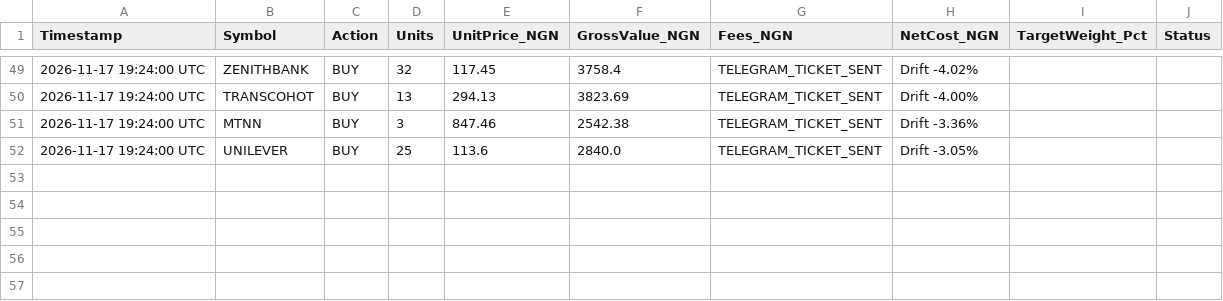
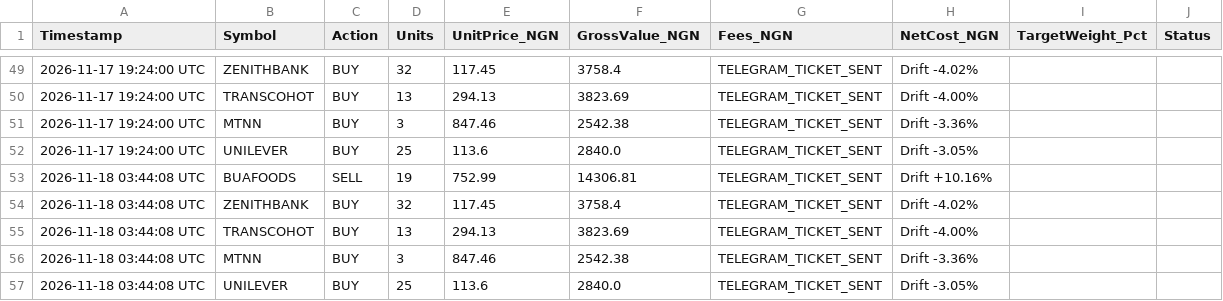
Before and after one commit to bamideleadedeji/ngx-quant-risk-engine, a CSV file: ngx_trade_audit.csv, drawn as a sheet; only a part is shown, gaps mark what is left out; the diff names each change by its address in the sheet, - before the commit and + after, or states it on an @@ line.

```diff
--- a/ngx_trade_audit.csv
+++ b/ngx_trade_audit.csv
+row 53: 2026-11-18 03:44:08 UTC | BUAFOODS | SELL | 19 | 752.99 | 14306.81 | TELEGRAM_TICKET_SENT | Drift +10.16%
+row 54: 2026-11-18 03:44:08 UTC | ZENITHBANK | BUY | 32 | 117.45 | 3758.4 | TELEGRAM_TICKET_SENT | Drift -4.02%
+row 55: 2026-11-18 03:44:08 UTC | TRANSCOHOT | BUY | 13 | 294.13 | 3823.69 | TELEGRAM_TICKET_SENT | Drift -4.00%
+row 56: 2026-11-18 03:44:08 UTC | MTNN | BUY | 3 | 847.46 | 2542.38 | TELEGRAM_TICKET_SENT | Drift -3.36%
+row 57: 2026-11-18 03:44:08 UTC | UNILEVER | BUY | 25 | 113.6 | 2840.0 | TELEGRAM_TICKET_SENT | Drift -3.05%
```
